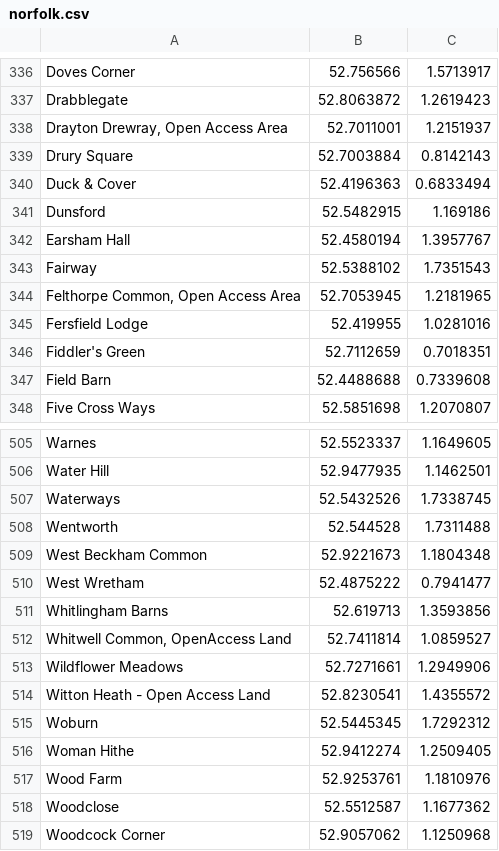
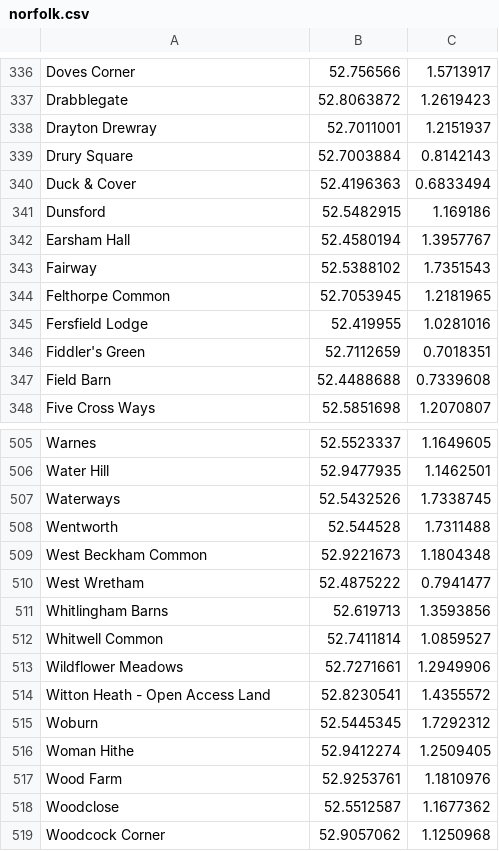
Before and after one commit to eldang/textgen-all-the-places, a CSV file: data/norfolk.csv, drawn as a sheet; only a part is shown, gaps mark what is left out.

Commit message:
Removed old data and commas in place names

```diff
--- a/data/norfolk.csv
+++ b/data/norfolk.csv
@@ -337,3 +337,3 @@ Doves Corner,52.756566,1.5713917
 Drabblegate,52.8063872,1.2619423
-"Drayton Drewray, Open Access Area",52.7011001,1.2151937
+Drayton Drewray,52.7011001,1.2151937
 Drury Square,52.7003884,0.8142143
@@ -343,3 +343,3 @@ Earsham Hall,52.4580194,1.3957767
 Fairway,52.5388102,1.7351543
-"Felthorpe Common, Open Access Area",52.7053945,1.2181965
+Felthorpe Common,52.7053945,1.2181965
 Fersfield Lodge,52.419955,1.0281016
@@ -511,3 +511,3 @@ West Wretham,52.4875222,0.7941477
 Whitlingham Barns,52.619713,1.3593856
-"Whitwell Common, OpenAccess Land",52.7411814,1.0859527
+Whitwell Common,52.7411814,1.0859527
 Wildflower Meadows,52.7271661,1.2949906
```
Also changed, not shown: data/dorset.csv, data/greater_london.csv, 30 other files.
